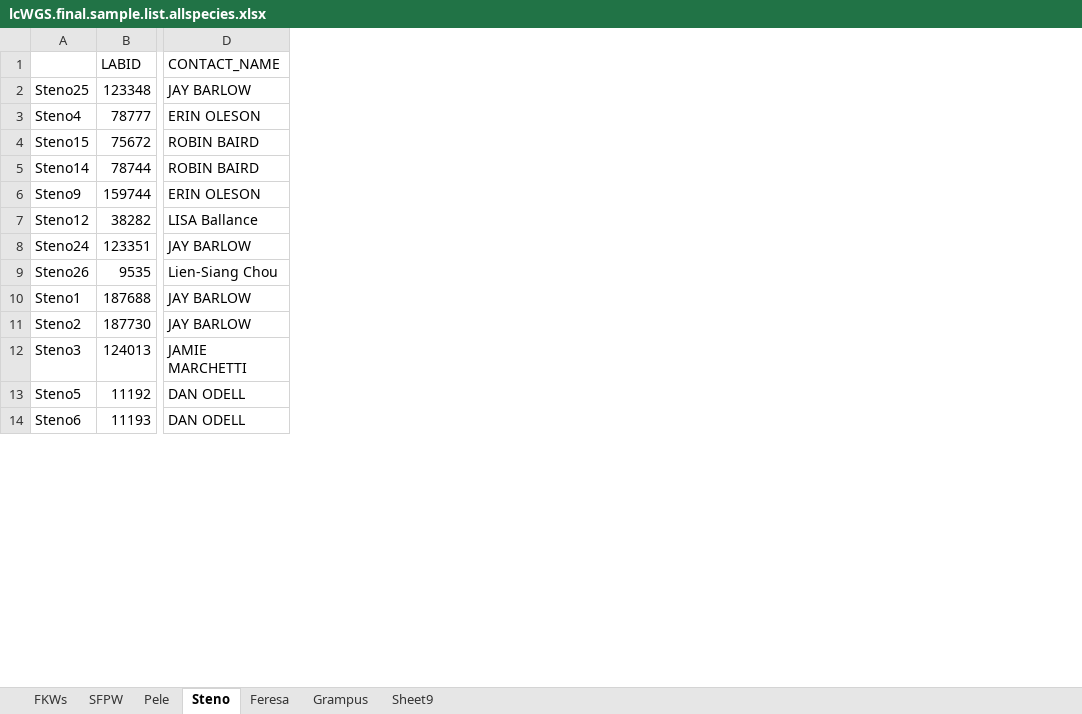
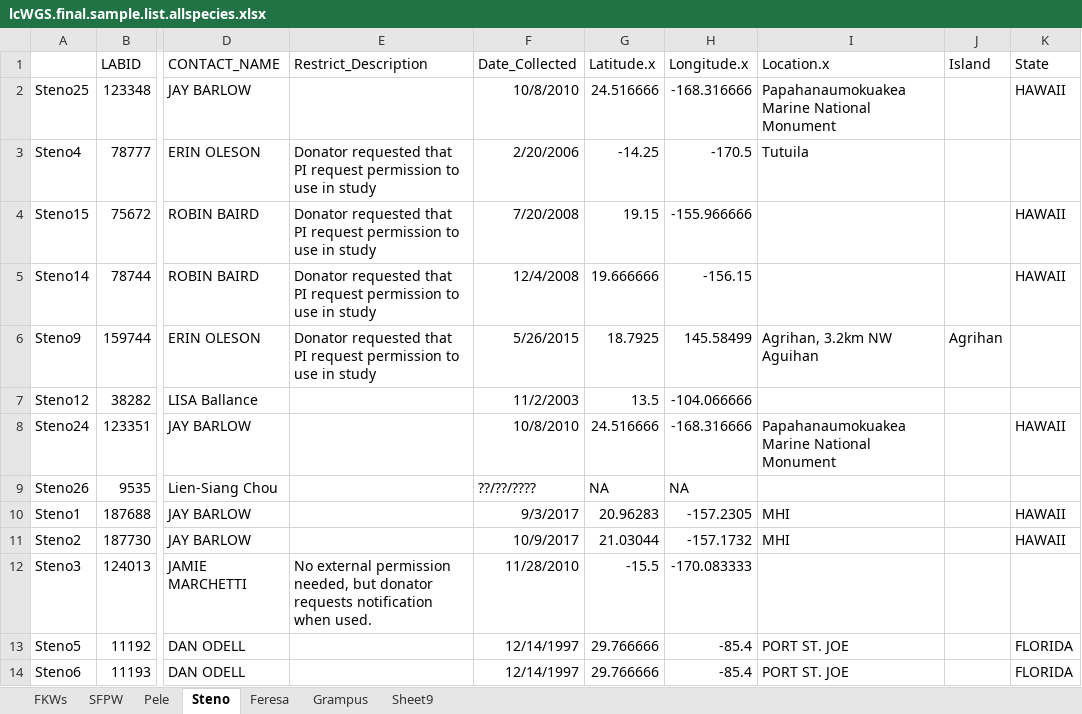
Before and after one commit to kmartien/Multi-species-GTseq, an Excel workbook: data-raw/lcWGS.final.sample.list.allspecies.xlsx, sheet Steno, drawn as a sheet; only a part is shown, gaps mark what is left out; values as stored, in another font and other column widths than the file's, no borders; the diff names each change by its address in the sheet, - before the commit and + after, or states it on an @@ line.

```diff
--- a/data-raw/lcWGS.final.sample.list.allspecies.xlsx (sheet Steno)
+++ b/data-raw/lcWGS.final.sample.list.allspecies.xlsx (sheet Steno)
@@ column E (Restrict_Description) unhidden, rows 3-12: Donator requested that PI request permission to use in study | Donator requested that PI request permission to use in study | Donator requested that PI request permission to use in study | Donator requested that PI request permission to use in study |  |  |  |  |  | No external permission needed, but donator requests notification when used. @@
@@ column F (Date_Collected) unhidden, rows 2-14: 10/8/2010 | 2/20/2006 | 7/20/2008 | 12/4/2008 | 5/26/2015 | 11/2/2003 | 10/8/2010 | ??/??/???? | 9/3/2017 | 10/9/2017 | 11/28/2010 | 12/14/1997 | 12/14/1997 @@
@@ column G (Latitude.x) unhidden, rows 2-14: 24.516666 | -14.25 | 19.15 | 19.666666 | 18.7925 | 13.5 | 24.516666 | NA | 20.96283 | 21.03044 | -15.5 | 29.766666 | 29.766666 @@
@@ column H (Longitude.x) unhidden, rows 2-14: -168.316666 | -170.5 | -155.966666 | -156.15 | 145.58499 | -104.066666 | -168.316666 | NA | -157.2305 | -157.1732 | -170.083333 | -85.4 | -85.4 @@
@@ column I (Location.x) unhidden, rows 2-14: Papahanaumokuakea Marine National Monument | Tutuila |  |  | Agrihan, 3.2km NW Aguihan |  | Papahanaumokuakea Marine National Monument |  | MHI | MHI |  | PORT ST. JOE | PORT ST. JOE @@
@@ column J (Island) unhidden, row 6: Agrihan @@
@@ column K (State) unhidden, rows 2-14: HAWAII |  | HAWAII | HAWAII |  |  | HAWAII |  | HAWAII | HAWAII |  | FLORIDA | FLORIDA @@
```
Also changed, not shown: sheet Pele, 20 other files.
